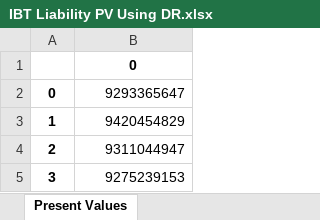
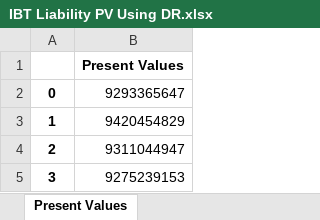
Before and after one commit to pforjoe/SAA, an Excel workbook: IBT Liability PV Using DR.xlsx, sheet Present Values, drawn as a sheet; only a part is shown; values as stored, in another font and other column widths than the file's, no borders; the diff names each change by its address in the sheet, - before the commit and + after, or states it on an @@ line.

Commit message:
Update IBT Liability PV Using DR.xlsx

```diff
--- a/IBT Liability PV Using DR.xlsx (sheet Present Values)
+++ b/IBT Liability PV Using DR.xlsx (sheet Present Values)
-B1: 0
+B1: Present Values
```
